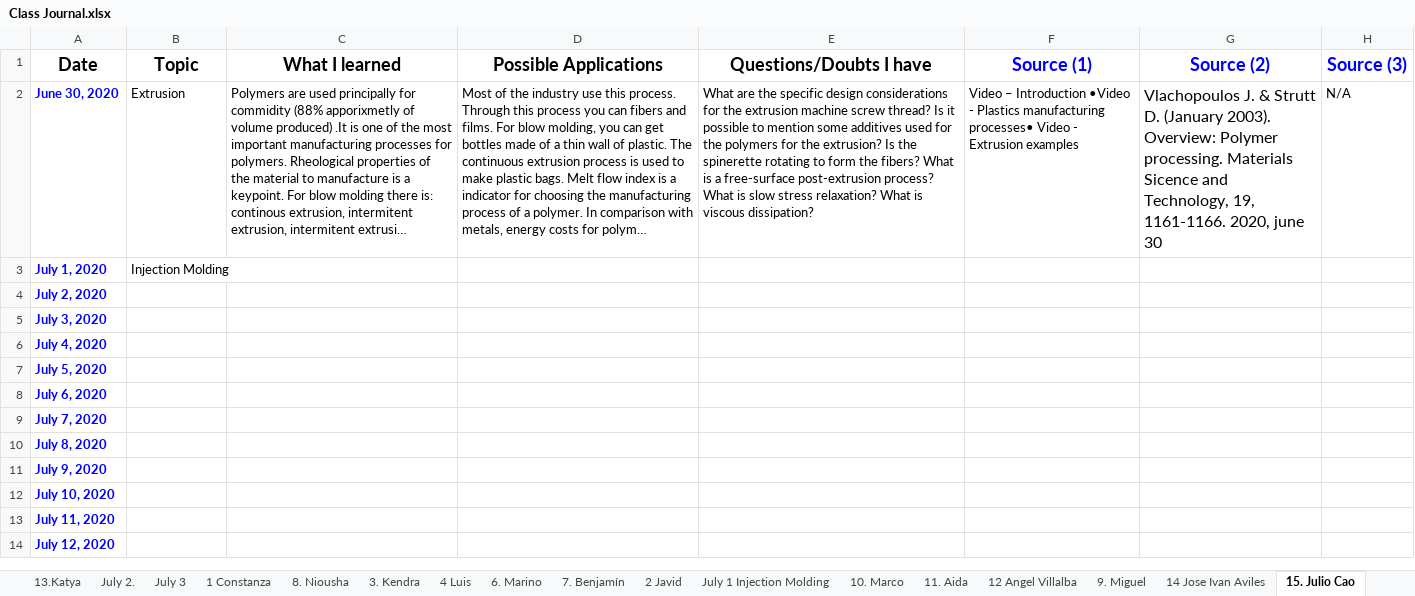
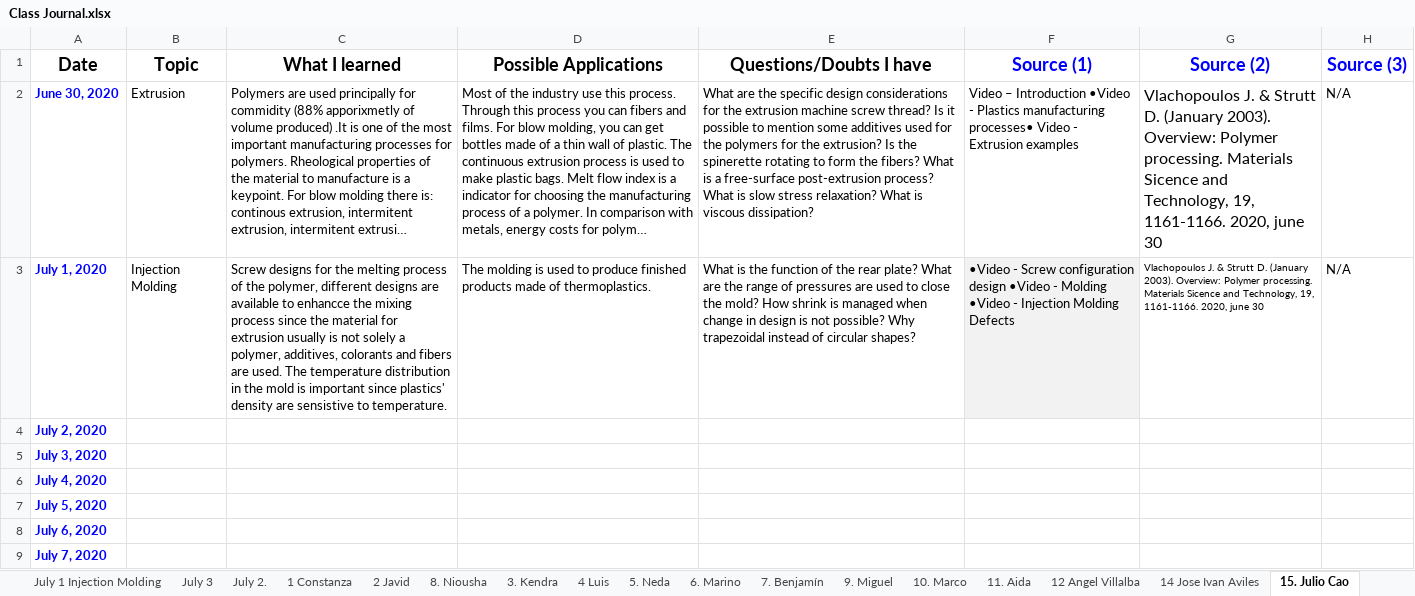
Before and after one commit to KiraSensei13/MNT_ITESM_courses, an Excel workbook: 3a.1.PlasticsAndCompositesEngineering/Class Journal.xlsx, sheet 15. Julio Cao, drawn as a sheet; only a part is shown; the shorter side is filled out with more unchanged rows; long unchanged cells end in …; values as stored, in another font and other column widths than the file's, no borders; charts and pictures not drawn; the diff names each change by its address in the sheet, - before the commit and + after, or states it on an @@ line.

```diff
--- a/3a.1.PlasticsAndCompositesEngineering/Class Journal.xlsx (sheet 15. Julio Cao)
+++ b/3a.1.PlasticsAndCompositesEngineering/Class Journal.xlsx (sheet 15. Julio Cao)
+sheet tab: 5. Neda
@@ sheet tab order changed: July 1 Injection Molding | July 3 | July 2. | 1 Constanza | 2 Javid | 8. Niousha | 3. Kendra | 4 Luis | 5. Neda | 6. Marino | 7. Benjamín | 9. Miguel | 10. Marco | 11. Aida | 12 Angel Villalba | 14 Jose Ivan Aviles | 15. Julio Cao @@
-C3 (What I learned): (empty)
+C3 (What I learned): Screw designs for the melting process of the polymer, different designs are available to enhancce the mixing process since the material for extrusion usually is not solely a polymer, additives, colorants and fibers are used. The temperature distribution in the mold is important since plastics' density are sensistive to temperature.
-D3 (Possible Applications): (empty)
+D3 (Possible Applications): The molding is used to produce finished products made of thermoplastics.
-E3 (Questions/Doubts I have): (empty)
+E3 (Questions/Doubts I have): What is the function of the rear plate? What are the range of pressures are used to close the mold? How shrink is managed when change in design is not possible? Why trapezoidal instead of circular shapes?
-F3 (Source (1)): (empty)
+F3 (Source (1)): •Video - Screw configuration design •Video - Molding •Video - Injection Molding Defects
-F3 fill: none
+F3 fill: #F2F2F2
-G3 (Source (2)): (empty)
+G3 (Source (2)): Vlachopoulos J. & Strutt D. (January 2003). Overview: Polymer processing. Materials Sicence and Technology, 19, 1161-1166. 2020, june 30
-H3 (Source (3)): (empty)
+H3 (Source (3)): N/A
```
Also changed, not shown: sheet July 1 Injection Molding, sheet July 2., sheet 19 Jonathan Rafael Núñez, sheet 16 Diego, sheet 17. Osamu, sheet June 30. Extrusion, 13 more sheets, other sheet tabs, charts or pictures, 18 other files.
